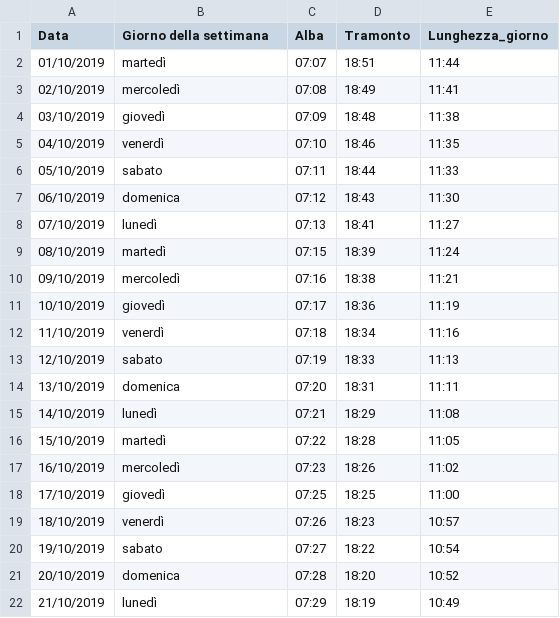
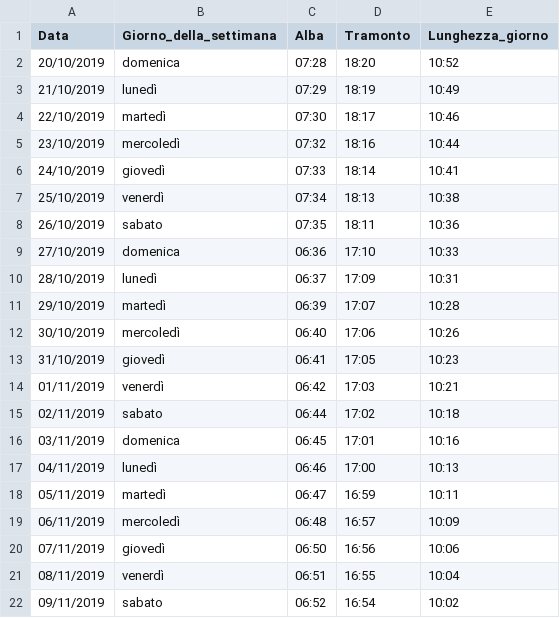
Before and after one commit to CrisMon-01/ProgettoFinaleINFOVIS, a CSV file: datasets/solare/soletot.csv, drawn as a sheet; only a part is shown; the shorter side is filled out with more unchanged rows; the diff names each change by its address in the sheet, - before the commit and + after, or states it on an @@ line.

```diff
--- a/datasets/solare/soletot.csv
+++ b/datasets/solare/soletot.csv
-B1: Giorno della settimana
+B1: Giorno_della_settimana
-row 2: 01/10/2019 | martedì | 07:07 | 18:51 | 11:44
-row 3: 02/10/2019 | mercoledì | 07:08 | 18:49 | 11:41
-row 4: 03/10/2019 | giovedì | 07:09 | 18:48 | 11:38
-row 5: 04/10/2019 | venerdì | 07:10 | 18:46 | 11:35
-row 6: 05/10/2019 | sabato | 07:11 | 18:44 | 11:33
-row 7: 06/10/2019 | domenica | 07:12 | 18:43 | 11:30
-row 8: 07/10/2019 | lunedì | 07:13 | 18:41 | 11:27
-row 9: 08/10/2019 | martedì | 07:15 | 18:39 | 11:24
-row 10: 09/10/2019 | mercoledì | 07:16 | 18:38 | 11:21
-row 11: 10/10/2019 | giovedì | 07:17 | 18:36 | 11:19
-row 12: 11/10/2019 | venerdì | 07:18 | 18:34 | 11:16
-row 13: 12/10/2019 | sabato | 07:19 | 18:33 | 11:13
-row 14: 13/10/2019 | domenica | 07:20 | 18:31 | 11:11
-row 15: 14/10/2019 | lunedì | 07:21 | 18:29 | 11:08
-row 16: 15/10/2019 | martedì | 07:22 | 18:28 | 11:05
-row 17: 16/10/2019 | mercoledì | 07:23 | 18:26 | 11:02
-row 18: 17/10/2019 | giovedì | 07:25 | 18:25 | 11:00
-row 19: 18/10/2019 | venerdì | 07:26 | 18:23 | 10:57
-row 20: 19/10/2019 | sabato | 07:27 | 18:22 | 10:54
```
Also changed, not shown: datasets/piogge/pluviotot.csv, datasets/temperature/temptot.csv, 4 other files.
